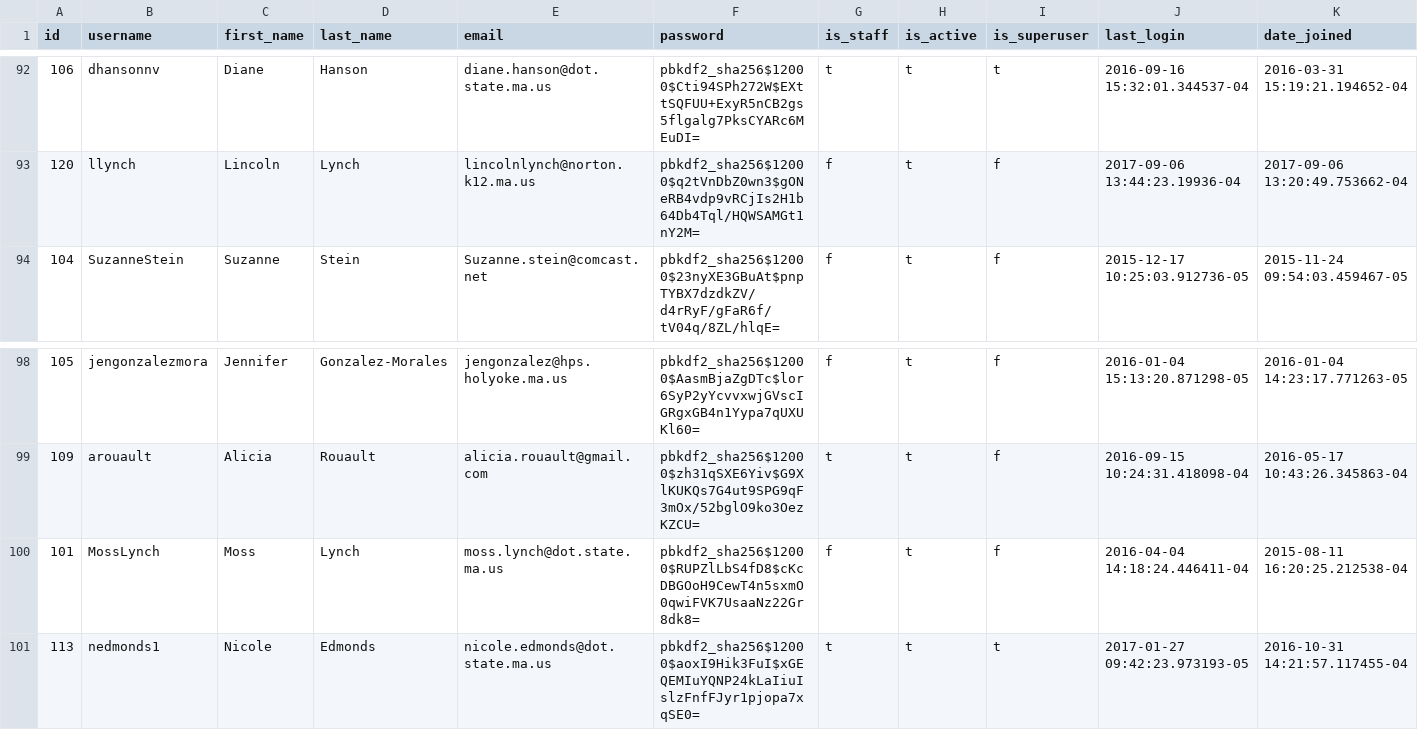
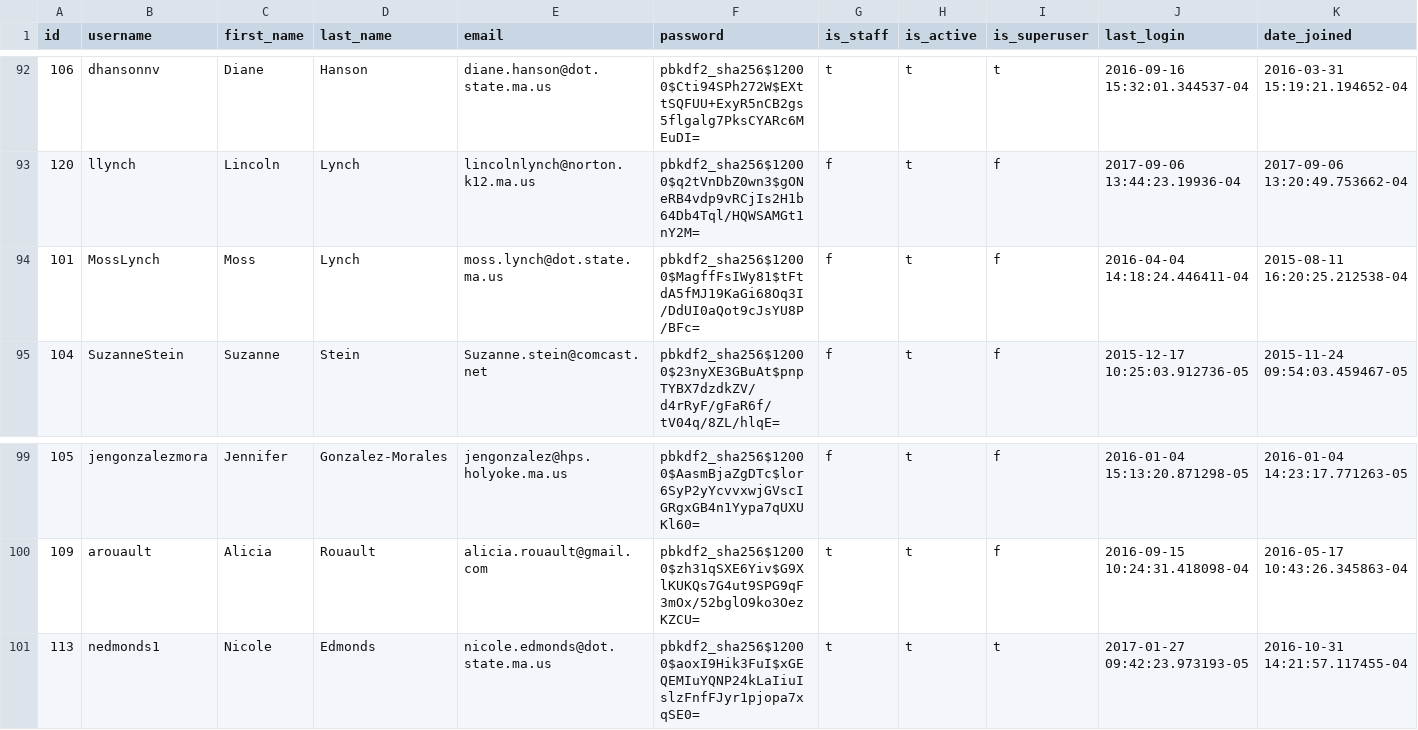
Before and after one commit to MAPC/myschoolcommute2, a CSV file: lib/seeds/mysc_users.csv, drawn as a sheet; only a part is shown, gaps mark what is left out; removed rows and columns are numbered as before the commit, all else as after; the diff names each change by its address in the sheet, - before the commit and + after, or states it on an @@ line.

```diff
--- a/lib/seeds/mysc_users.csv
+++ b/lib/seeds/mysc_users.csv
+row 94: 101 | MossLynch | Moss | Lynch | moss.lynch@dot.state.ma.us | pbkdf2_sha256$12000$MagffFsIWy81$tFtdA5fMJ19KaGi68Oq3I/DdUI0aQot9cJsYU8P/BFc= | f | t | f | 2016-04-04 14:18:24.446411-04 | 2015-08-11 16:20:25.212538-04
-row 100: 101 | MossLynch | Moss | Lynch | moss.lynch@dot.state.ma.us | pbkdf2_sha256$12000$RUPZlLbS4fD8$cKcDBGOoH9CewT4n5sxmO0qwiFVK7UsaaNz22Gr8dk8= | f | t | f | 2016-04-04 14:18:24.446411-04 | 2015-08-11 16:20:25.212538-04
```
Also changed, not shown: 1 other file.
